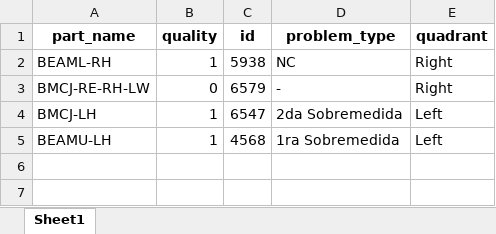
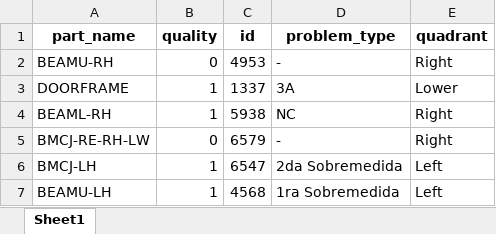
Before and after one commit to luisguareschi/digitalizacion-calidad-react, an Excel workbook: src/backend/Records/prueba final rpb_RPB.xlsx, sheet Sheet1, drawn as a sheet; values as stored, in another font and other column widths than the file's, no borders; the diff names each change by its address in the sheet, - before the commit and + after, or states it on an @@ line.

```diff
--- a/src/backend/Records/prueba final rpb_RPB.xlsx (sheet Sheet1)
+++ b/src/backend/Records/prueba final rpb_RPB.xlsx (sheet Sheet1)
+row 2: BEAMU-RH | 0 | 4953 | - | Right
+row 3: DOORFRAME | 1 | 1337 | 3A | Lower
```
Also changed, not shown: src/backend/Records/LOL_RPB.xlsx, 7 other files.
